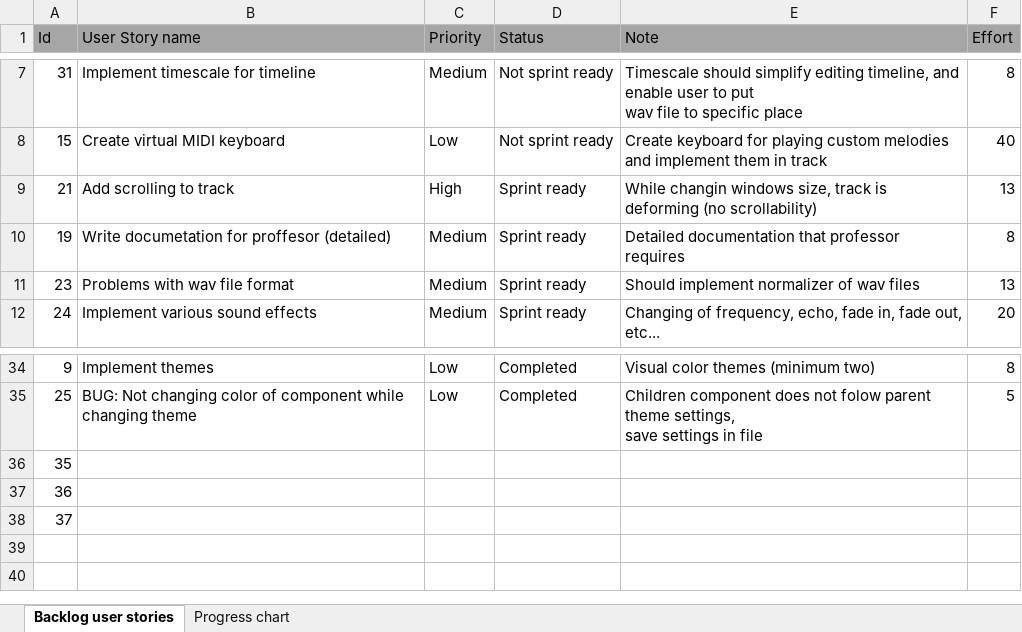
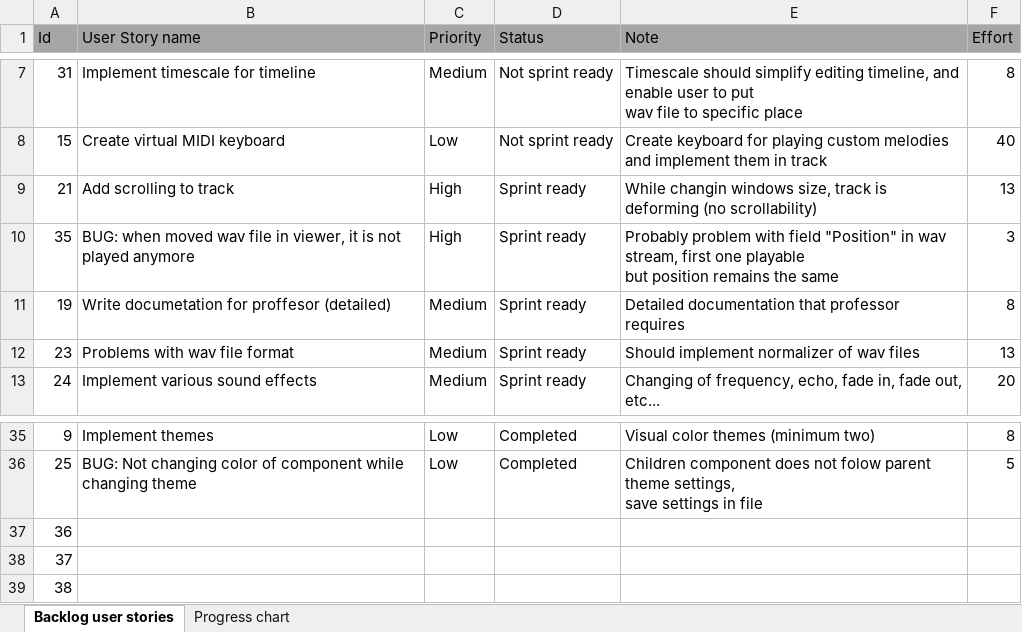
Before and after one commit to RazvojSoftvera2/MasterAudioTechnologyFunctions, an Excel workbook: Documentation and designs/Product Backlog.xlsx, sheet Backlog user stories, drawn as a sheet; only a part is shown, gaps mark what is left out; values as stored, in another font and other column widths than the file's, no borders; conditional formats not drawn; removed rows and columns are numbered as before the commit, all else as after; ↵ is a line break in a cell; the diff names each change by its address in the sheet, - before the commit and + after, or states it on an @@ line.

Commit message:
Updated PB

```diff
--- a/Documentation and designs/Product Backlog.xlsx (sheet Backlog user stories)
+++ b/Documentation and designs/Product Backlog.xlsx (sheet Backlog user stories)
+row 10: 35 | BUG: when moved wav file in viewer, it is not played anymore | High | Sprint ready | Probably problem with field "Position" in wav stream, first one playable ↵ but position remains the same | 3
-row 36: 35
+row 39: 38
```
Also changed, not shown: sheet Progress chart, charts or pictures.
